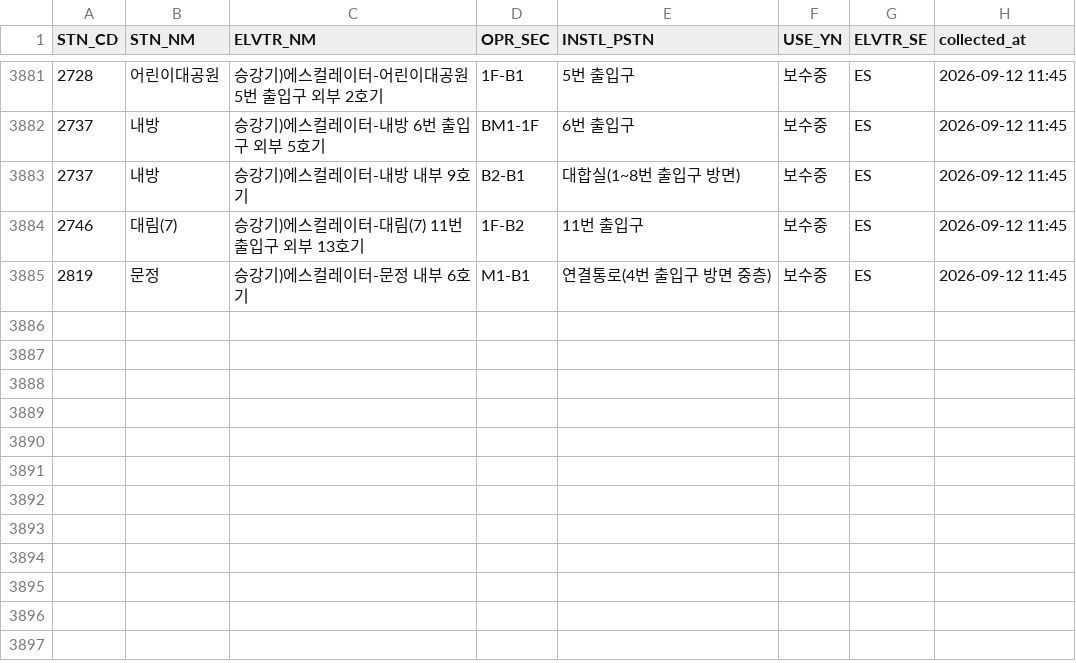
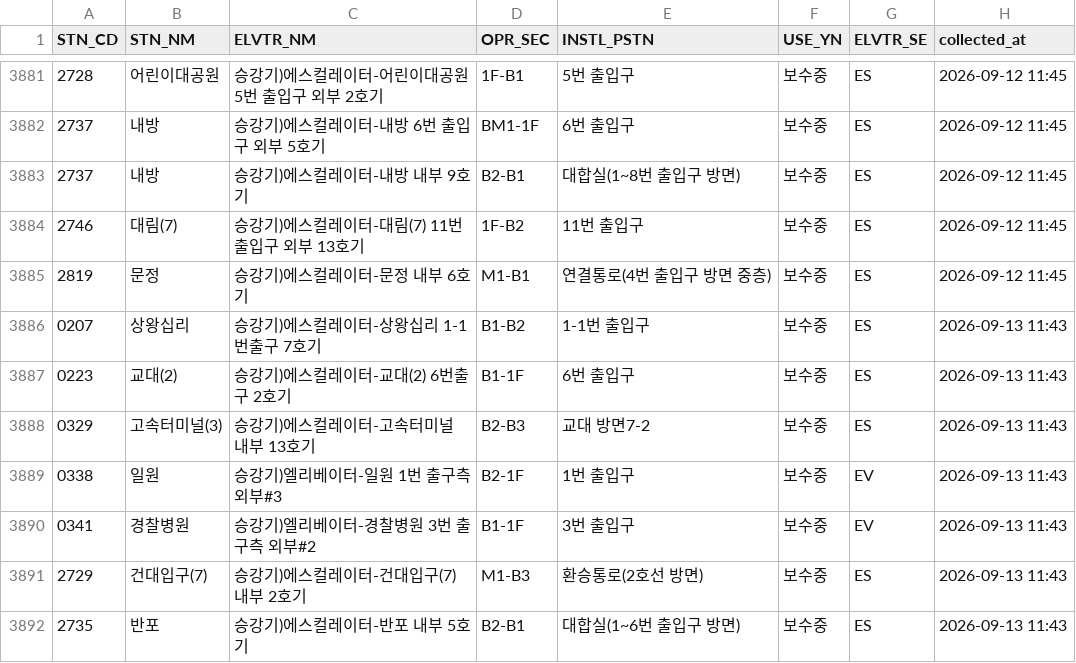
Before and after one commit to SeoyeonKoh/Oracle_crowdness_prediction, a CSV file: data/elevator_status.csv, drawn as a sheet; only a part is shown, gaps mark what is left out; the diff names each change by its address in the sheet, - before the commit and + after, or states it on an @@ line.

```diff
--- a/data/elevator_status.csv
+++ b/data/elevator_status.csv
+row 3886: 0207 | 상왕십리 | 승강기)에스컬레이터-상왕십리 1-1번출구 7호기 | B1-B2 | 1-1번 출입구 | 보수중 | ES | 2026-09-13 11:43
+row 3887: 0223 | 교대(2) | 승강기)에스컬레이터-교대(2) 6번출구 2호기 | B1-1F | 6번 출입구 | 보수중 | ES | 2026-09-13 11:43
+row 3888: 0329 | 고속터미널(3) | 승강기)에스컬레이터-고속터미널 내부 13호기 | B2-B3 | 교대 방면7-2 | 보수중 | ES | 2026-09-13 11:43
+row 3889: 0338 | 일원 | 승강기)엘리베이터-일원 1번 출구측 외부#3 | B2-1F | 1번 출입구 | 보수중 | EV | 2026-09-13 11:43
+row 3890: 0341 | 경찰병원 | 승강기)엘리베이터-경찰병원 3번 출구측 외부#2 | B1-1F | 3번 출입구 | 보수중 | EV | 2026-09-13 11:43
+row 3891: 2729 | 건대입구(7) | 승강기)에스컬레이터-건대입구(7) 내부 2호기 | M1-B3 | 환승통로(2호선 방면) | 보수중 | ES | 2026-09-13 11:43
+row 3892: 2735 | 반포 | 승강기)에스컬레이터-반포 내부 5호기 | B2-B1 | 대합실(1~6번 출입구 방면) | 보수중 | ES | 2026-09-13 11:43
```
Also changed, not shown: data/escalator.csv.
